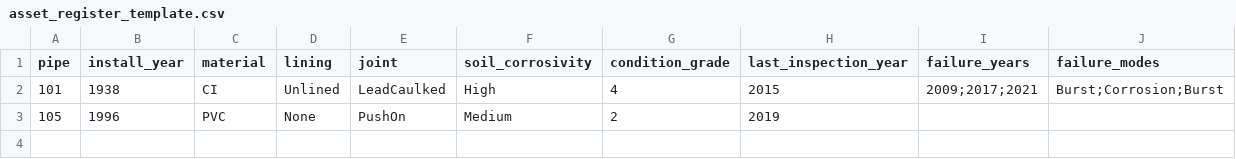
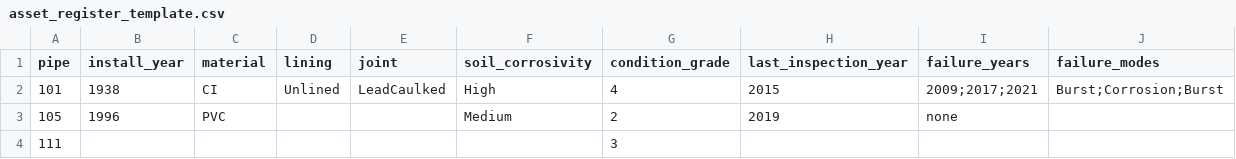
Before and after one commit to manuelhf/WaterOnt, a CSV file: data/asset_register_template.csv, drawn as a sheet.

```diff
--- a/data/asset_register_template.csv
+++ b/data/asset_register_template.csv
@@ -2,2 +2,3 @@ pipe,install_year,material,lining,joint,soil_corrosivity,condition_grade,last_in
 101,1938,CI,Unlined,LeadCaulked,High,4,2015,2009;2017;2021,Burst;Corrosion;Burst
-105,1996,PVC,None,PushOn,Medium,2,2019,,
+105,1996,PVC,,,Medium,2,2019,none,
+111,,,,,,3,,,
```
Also changed, not shown: 10 other files.
